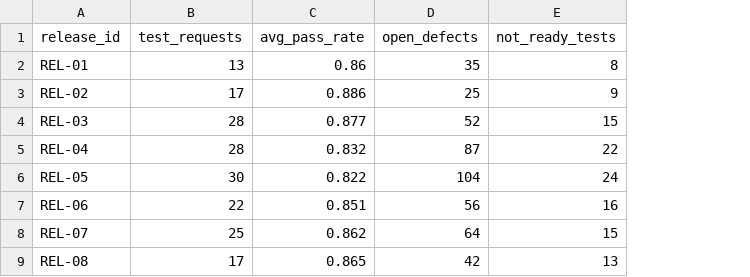
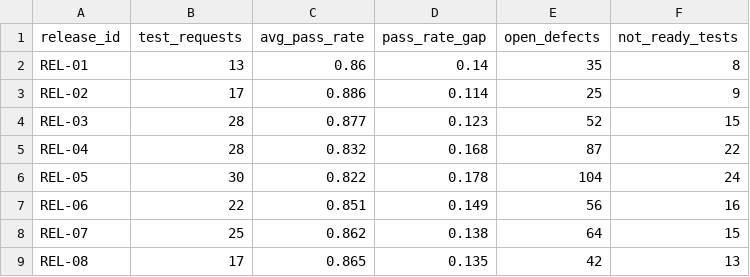
Before and after one commit to Saurav-Kanegaonkar/Financial-Product-Support-Triage-Workbench, a CSV file: analysis/outputs/release_readiness_summary.csv, drawn as a sheet; the diff names each change by its address in the sheet, - before the commit and + after, or states it on an @@ line.

```diff
--- a/analysis/outputs/release_readiness_summary.csv
+++ b/analysis/outputs/release_readiness_summary.csv
+column D (pass_rate_gap), rows 2-9: 0.14 | 0.114 | 0.123 | 0.168 | 0.178 | 0.149 | 0.138 | 0.135
```
Also changed, not shown: analysis/outputs/ranked_issue_queue.csv, data/product_requirements.csv, 15 other files.
